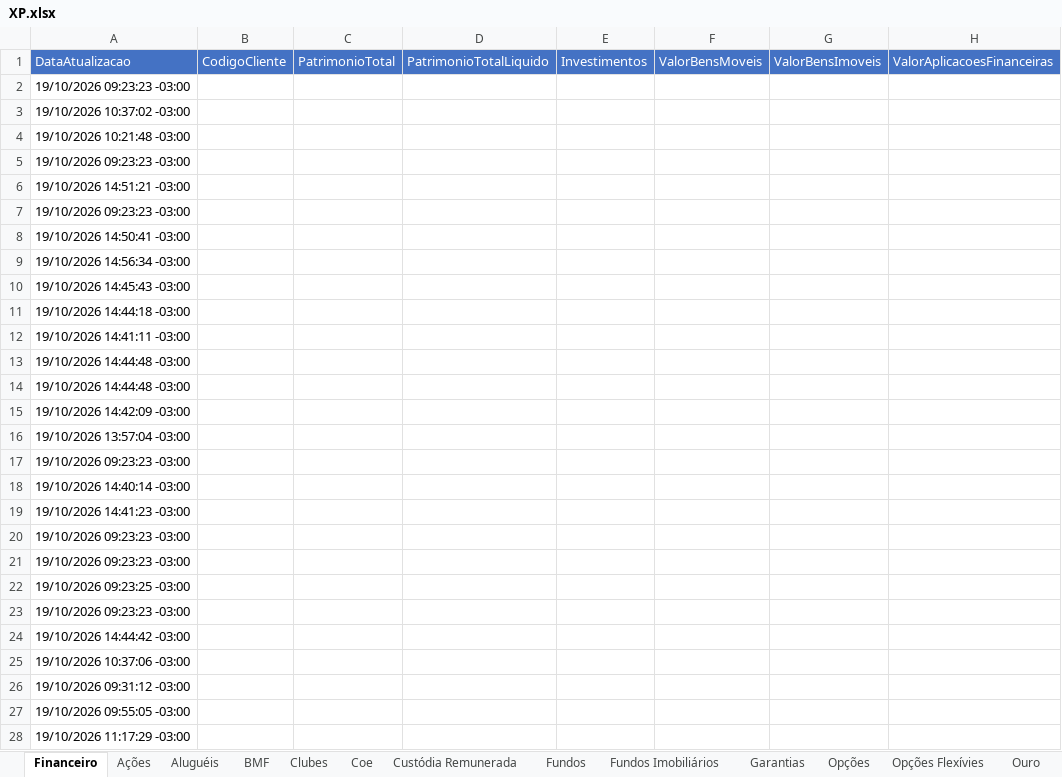
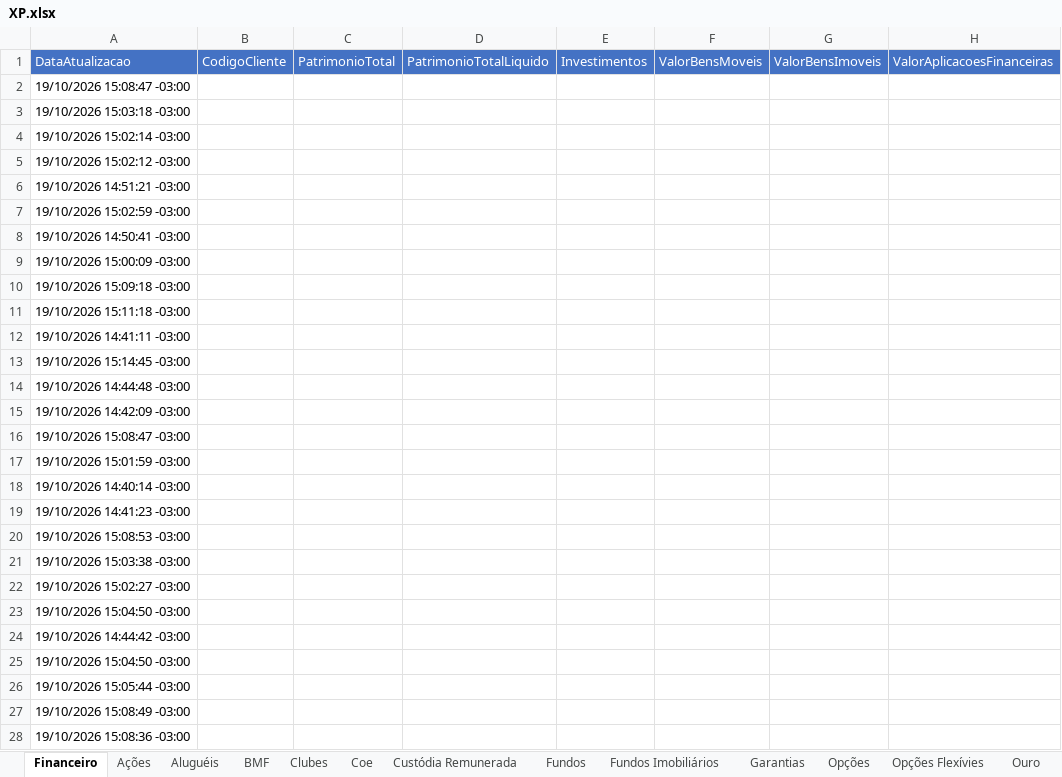
Before and after one commit to AloacaoMWealth/alocationmwealth, an Excel workbook: posicoes/XP.xlsx, sheet Financeiro, drawn as a sheet; only a part is shown; values as stored, in another font and other column widths than the file's, no borders; the diff covers the shown part only; the diff names each change by its address in the sheet, - before the commit and + after, or states it on an @@ line.

```diff
--- a/posicoes/XP.xlsx (sheet Financeiro)
+++ b/posicoes/XP.xlsx (sheet Financeiro)
-A2 (DataAtualizacao): 19/10/2026 09:23:23 -03:00
+A2 (DataAtualizacao): 19/10/2026 15:08:47 -03:00
-A3 (DataAtualizacao): 19/10/2026 10:37:02 -03:00
+A3 (DataAtualizacao): 19/10/2026 15:03:18 -03:00
-A4 (DataAtualizacao): 19/10/2026 10:21:48 -03:00
+A4 (DataAtualizacao): 19/10/2026 15:02:14 -03:00
-A5 (DataAtualizacao): 19/10/2026 09:23:23 -03:00
+A5 (DataAtualizacao): 19/10/2026 15:02:12 -03:00
-A7 (DataAtualizacao): 19/10/2026 09:23:23 -03:00
+A7 (DataAtualizacao): 19/10/2026 15:02:59 -03:00
-A9 (DataAtualizacao): 19/10/2026 14:56:34 -03:00
+A9 (DataAtualizacao): 19/10/2026 15:00:09 -03:00
-A10 (DataAtualizacao): 19/10/2026 14:45:43 -03:00
+A10 (DataAtualizacao): 19/10/2026 15:09:18 -03:00
-A11 (DataAtualizacao): 19/10/2026 14:44:18 -03:00
+A11 (DataAtualizacao): 19/10/2026 15:11:18 -03:00
-A13 (DataAtualizacao): 19/10/2026 14:44:48 -03:00
+A13 (DataAtualizacao): 19/10/2026 15:14:45 -03:00
-A16 (DataAtualizacao): 19/10/2026 13:57:04 -03:00
+A16 (DataAtualizacao): 19/10/2026 15:08:47 -03:00
-A17 (DataAtualizacao): 19/10/2026 09:23:23 -03:00
+A17 (DataAtualizacao): 19/10/2026 15:01:59 -03:00
-A20 (DataAtualizacao): 19/10/2026 09:23:23 -03:00
+A20 (DataAtualizacao): 19/10/2026 15:08:53 -03:00
-A21 (DataAtualizacao): 19/10/2026 09:23:23 -03:00
+A21 (DataAtualizacao): 19/10/2026 15:03:38 -03:00
-A22 (DataAtualizacao): 19/10/2026 09:23:25 -03:00
+A22 (DataAtualizacao): 19/10/2026 15:02:27 -03:00
-A23 (DataAtualizacao): 19/10/2026 09:23:23 -03:00
+A23 (DataAtualizacao): 19/10/2026 15:04:50 -03:00
-A25 (DataAtualizacao): 19/10/2026 10:37:06 -03:00
+A25 (DataAtualizacao): 19/10/2026 15:04:50 -03:00
-A26 (DataAtualizacao): 19/10/2026 09:31:12 -03:00
+A26 (DataAtualizacao): 19/10/2026 15:05:44 -03:00
-A27 (DataAtualizacao): 19/10/2026 09:55:05 -03:00
+A27 (DataAtualizacao): 19/10/2026 15:08:49 -03:00
-A28 (DataAtualizacao): 19/10/2026 11:17:29 -03:00
+A28 (DataAtualizacao): 19/10/2026 15:08:36 -03:00
```
Also changed, not shown: 43 edited cells elsewhere in this sheet, sheet Fundos, sheet Tesouro Direto.
